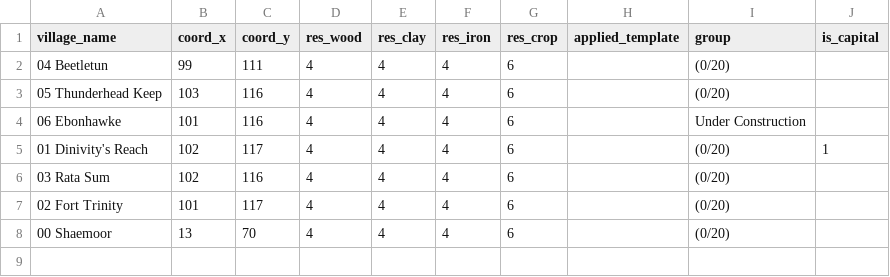
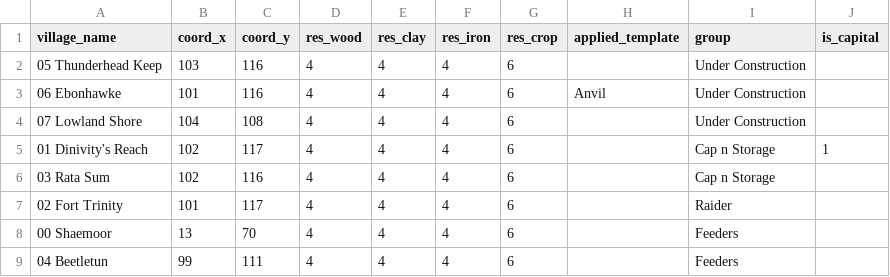
Before and after one commit to deonnarHU/travian_assistant, a CSV file: main/travian_data/EU2_Deo26/villages.csv, drawn as a sheet.

```diff
--- a/main/travian_data/EU2_Deo26/villages.csv
+++ b/main/travian_data/EU2_Deo26/villages.csv
@@ -1,8 +1,9 @@
 village_name,coord_x,coord_y,res_wood,res_clay,res_iron,res_crop,applied_template,group,is_capital
-04 Beetletun,99,111,4,4,4,6,,(0/20),
-05 Thunderhead Keep,103,116,4,4,4,6,,(0/20),
-06 Ebonhawke,101,116,4,4,4,6,,Under Construction,
-01 Dinivity's Reach,102,117,4,4,4,6,,(0/20),1
-03 Rata Sum,102,116,4,4,4,6,,(0/20),
-02 Fort Trinity,101,117,4,4,4,6,,(0/20),
-00 Shaemoor,13,70,4,4,4,6,,(0/20),
+05 Thunderhead Keep,103,116,4,4,4,6,,Under Construction,
+06 Ebonhawke,101,116,4,4,4,6,Anvil,Under Construction,
+07 Lowland Shore,104,108,4,4,4,6,,Under Construction,
+01 Dinivity's Reach,102,117,4,4,4,6,,Cap n Storage,1
+03 Rata Sum,102,116,4,4,4,6,,Cap n Storage,
+02 Fort Trinity,101,117,4,4,4,6,,Raider,
+00 Shaemoor,13,70,4,4,4,6,,Feeders,
+04 Beetletun,99,111,4,4,4,6,,Feeders,
```
Also changed, not shown: main/travian_data/EU2_Deo26/EU2_Deo26_03_Rata_Sum_troops.csv, main/travian_data/EU2_Deo26/farmstats/topfarm_2026-04-27.csv, 19 other files.
